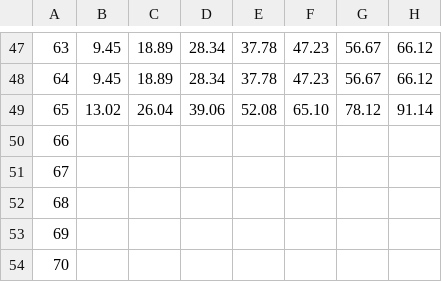
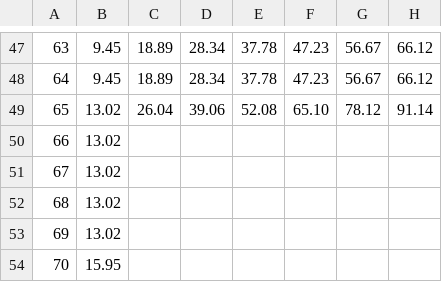
Before and after one commit to RajaShekhar1/IPC, a CSV file: taa/services/products/data_files/CIEMP-rates---NonSmoking-Monthly.csv, drawn as a sheet; only a part is shown, gaps mark what is left out; the diff names each change by its address in the sheet, - before the commit and + after, or states it on an @@ line.

```diff
--- a/taa/services/products/data_files/CIEMP-rates---NonSmoking-Monthly.csv
+++ b/taa/services/products/data_files/CIEMP-rates---NonSmoking-Monthly.csv
-B50:B53: (empty)
+B50:B53: 13.02
-B54: (empty)
+B54: 15.95
```
Also changed, not shown: taa/services/products/data_files/CIEMP-rates---NonSmoking-Biweekly.csv, taa/services/products/data_files/CIEMP-rates---Smoking-Biweekly.csv, 50 other files.
